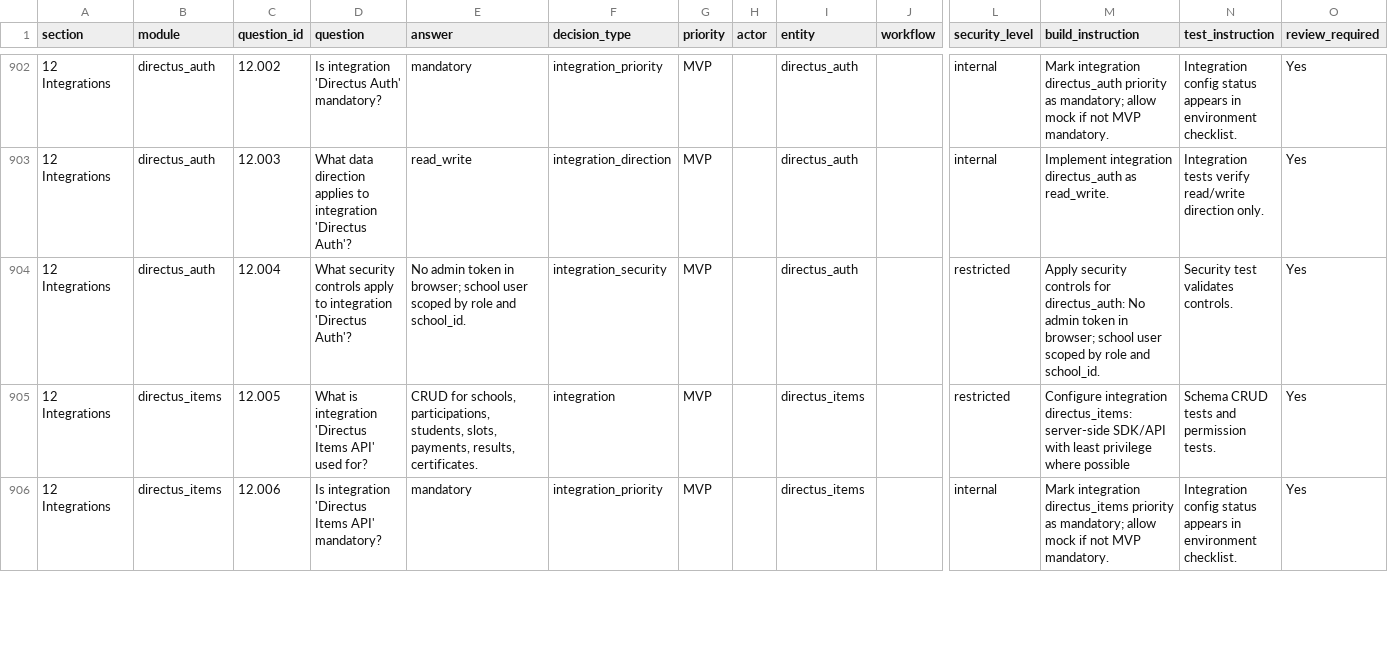
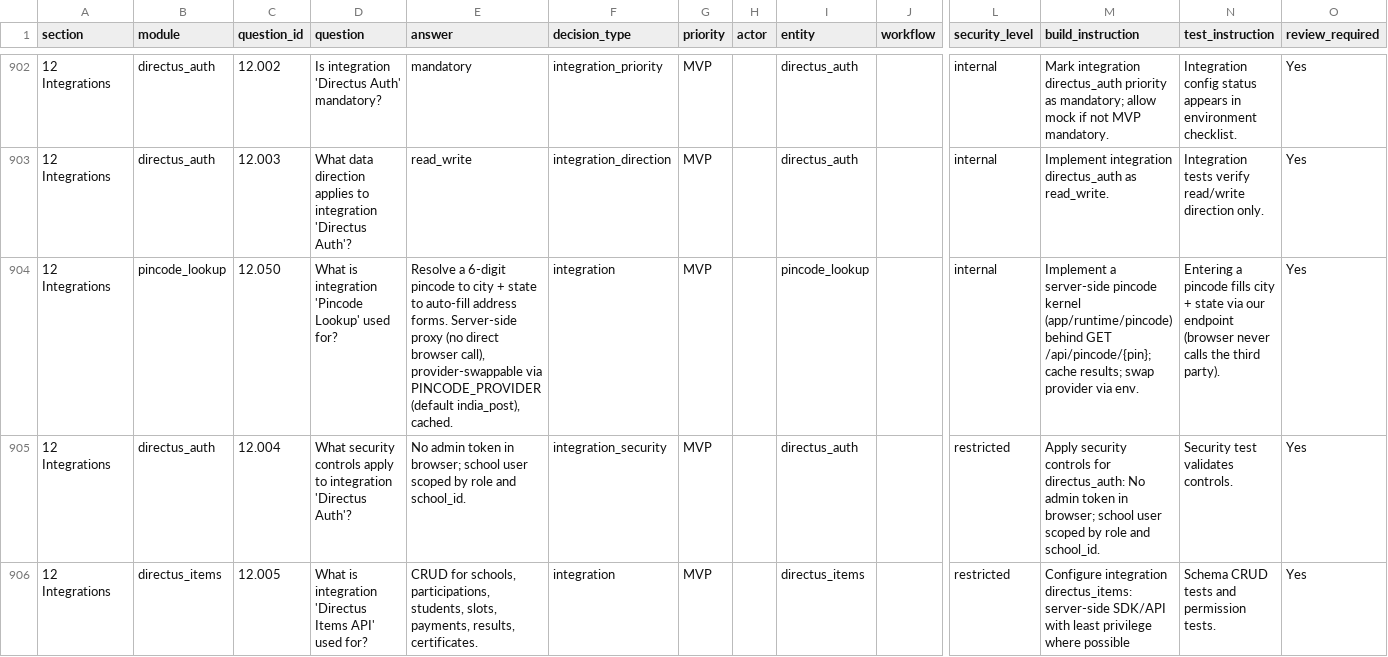
Before and after one commit to mail2ratnakar/versa_oms, a CSV file: versa-oms/source-of-truth/olympiads_brd/versa_olympiads_master_brd_00_20.csv, drawn as a sheet; only a part is shown, gaps mark what is left out; the shorter side is filled out with more unchanged rows; rows hold the shown columns only; the diff names each change by its address in the sheet, - before the commit and + after, or states it on an @@ line.

```diff
--- a/versa-oms/source-of-truth/olympiads_brd/versa_olympiads_master_brd_00_20.csv
+++ b/versa-oms/source-of-truth/olympiads_brd/versa_olympiads_master_brd_00_20.csv
+row 904: 12 Integrations | pincode_lookup | 12.050 | What is integration 'Pincode Lookup' used for? | Resolve a 6-digit pincode to city + state to auto-fill address forms. Server-side proxy (no direct browser call), provider-swappable via PINCODE_PROVIDER (default india_post), cached. | integration | MVP |  | pincode_lookup |  | internal | Implement a server-side pincode kernel (app/runtime/pincode) behind GET /api/pincode/{pin}; cache results; swap provider via env. | Entering a pincode fills city + state via our endpoint (browser never calls the third party). | Yes
```
Also changed, not shown: 31 other files.
